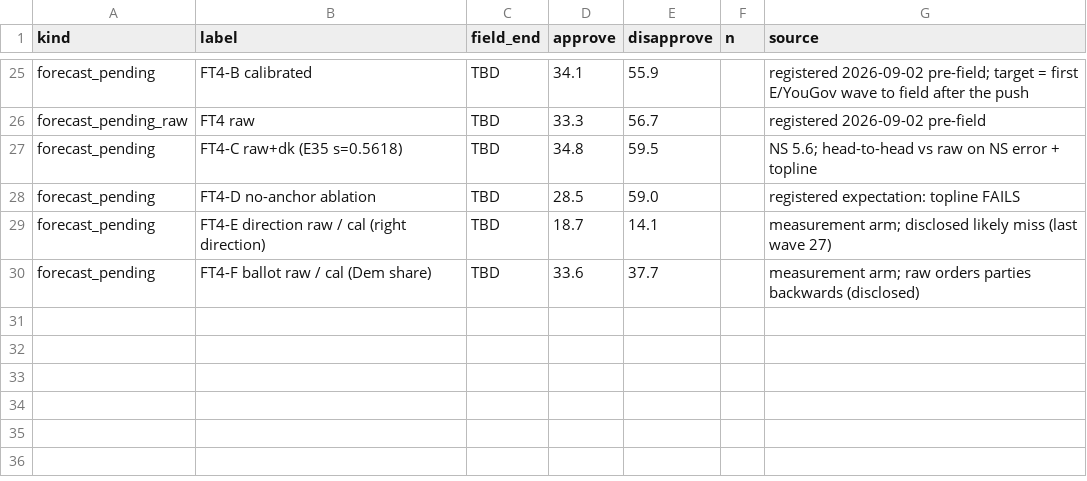
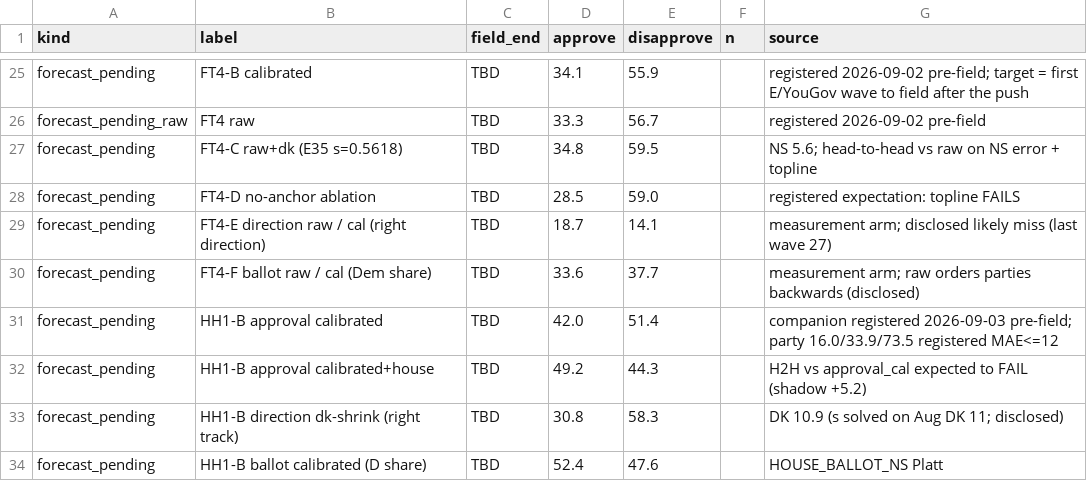
Before and after one commit to NakliTechie/quorum-forward-tests, a CSV file: tracking.csv, drawn as a sheet; only a part is shown, gaps mark what is left out; the diff names each change by its address in the sheet, - before the commit and + after, or states it on an @@ line.

Commit message:
HH1-B companion registration (2026-09-03, pre-field, same target as HH1): calibrated approval 42.0 (party 16.0/33.9/73.5, MAE<=12 registered), calibrated+house 49.2 (head-to-head vs calibrated registered as expected to FAIL from the August shadow), direction dk-shrink 30.8 (DK 10.9, s solved on the August DK — disclosed), ballot calibrated D 52.4; CPU transforms of HH1's frozen rows, anchor unchanged; hashes + tracking rows. STAGED FOR PUSH

```diff
--- a/tracking.csv
+++ b/tracking.csv
+row 31: forecast_pending | HH1-B approval calibrated | TBD | 42.0 | 51.4 |  | companion registered 2026-09-03 pre-field; party 16.0/33.9/73.5 registered MAE<=12
+row 32: forecast_pending | HH1-B approval calibrated+house | TBD | 49.2 | 44.3 |  | H2H vs approval_cal expected to FAIL (shadow +5.2)
+row 33: forecast_pending | HH1-B direction dk-shrink (right track) | TBD | 30.8 | 58.3 |  | DK 10.9 (s solved on Aug DK 11; disclosed)
+row 34: forecast_pending | HH1-B ballot calibrated (D share) | TBD | 52.4 | 47.6 |  | HOUSE_BALLOT_NS Platt
```
Also changed, not shown: 6 other files.
